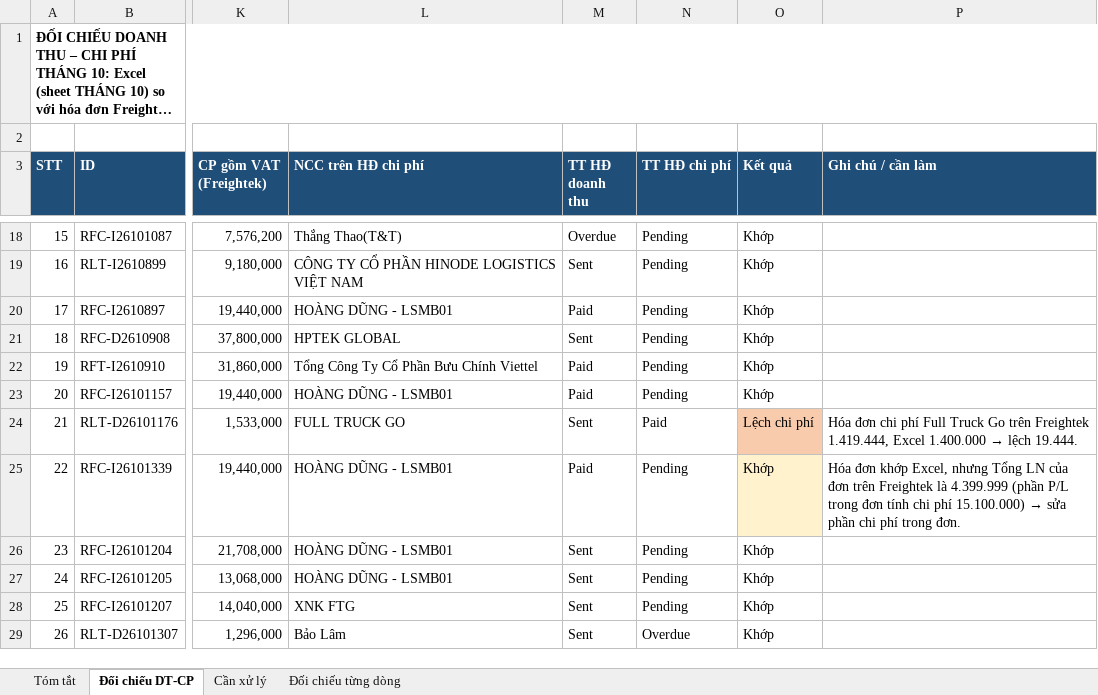
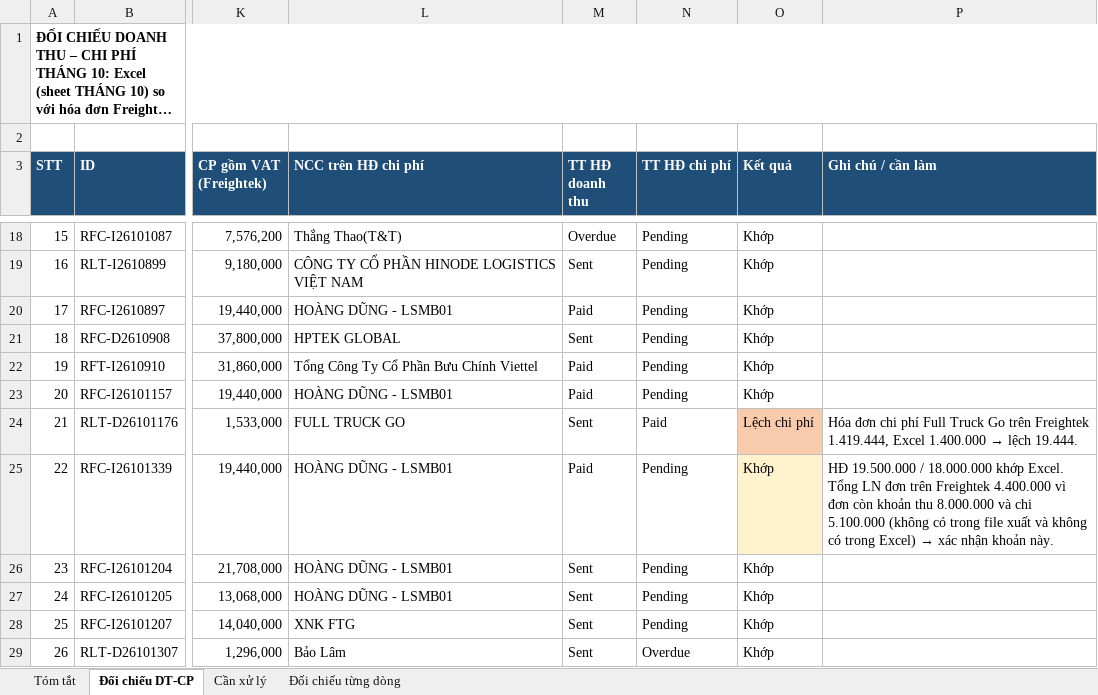
Before and after one commit to floranguyenatc-design/Du-an-Trang, an Excel workbook: 09-CONG-TY-LOGISTICS-FTG/DOI-CHIEU-T10-NGOC-ANH-2026-11-03.xlsx, sheet Đối chiếu DT-CP, drawn as a sheet; only a part is shown, gaps mark what is left out; long unchanged cells end in …; values as stored, in another font and other column widths than the file's, no borders; the diff covers the shown part only; the diff names each change by its address in the sheet, - before the commit and + after, or states it on an @@ line.

```diff
--- a/09-CONG-TY-LOGISTICS-FTG/DOI-CHIEU-T10-NGOC-ANH-2026-11-03.xlsx (sheet Đối chiếu DT-CP)
+++ b/09-CONG-TY-LOGISTICS-FTG/DOI-CHIEU-T10-NGOC-ANH-2026-11-03.xlsx (sheet Đối chiếu DT-CP)
@@ P25 (Ghi chú / cần làm): Hóa đơn khớp Excel, nhưng Tổng LN của đơn trên Freightek là 4.399.999 (phần P/L trong đơn tính chi phí 15.100.000) → sửa phần chi phí trong đơn. → HĐ 19.500.000 / 18.000.000 khớp Excel. Tổng LN đơn trên Freightek 4.400.000 vì đơn còn khoản thu 8.000.000 và chi 5.100.000 (không có trong file xuất và không có trong Excel) → xác nhận khoản này. @@
```
Also changed, not shown: 5 edited cells elsewhere in this sheet, sheet Cần xử lý, sheet Tóm tắt.
